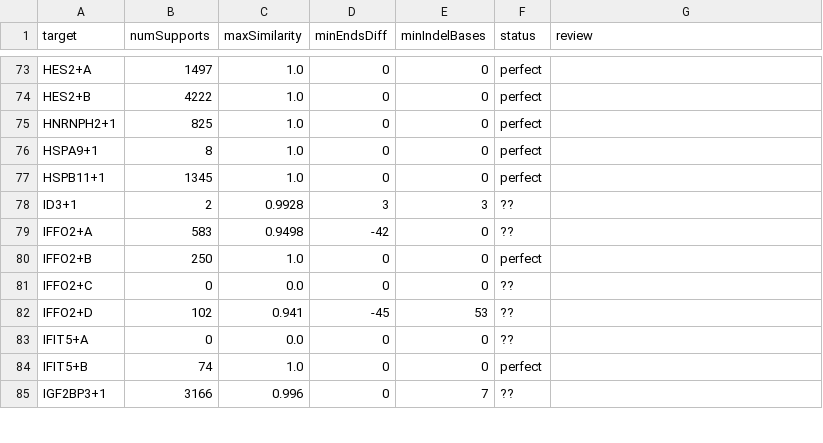
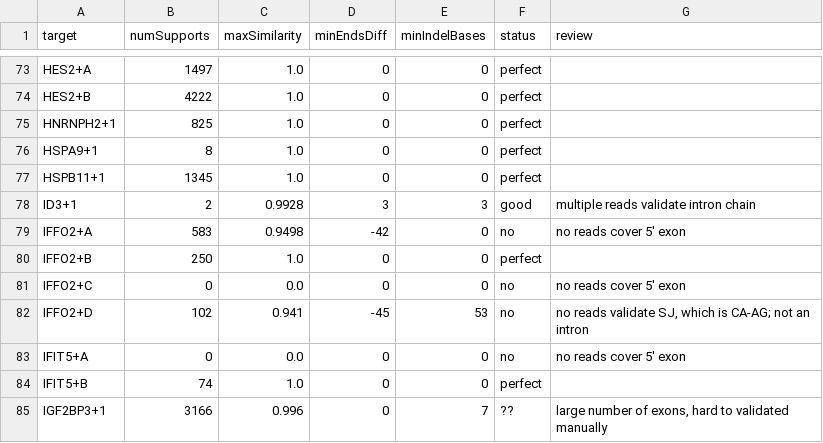
Before and after one commit to diekhans/lrgasp-experimental-eval, a TSV file: doc/wtc11-pd+ont-manual-review.tsv, drawn as a sheet; only a part is shown, gaps mark what is left out; the diff covers the shown part only.

Commit message:
manual analysis

```diff
--- a/doc/wtc11-pd+ont-manual-review.tsv
+++ b/doc/wtc11-pd+ont-manual-review.tsv
@@ -77,9 +77,9 @@ HSPA9+1	8	1.0	0	0	perfect
 HSPB11+1	1345	1.0	0	0	perfect	
-ID3+1	2	0.9928	3	3	??	
-IFFO2+A	583	0.9498	-42	0	??	
+ID3+1	2	0.9928	3	3	good	multiple reads validate intron chain
+IFFO2+A	583	0.9498	-42	0	no	no reads cover 5' exon
 IFFO2+B	250	1.0	0	0	perfect	
-IFFO2+C	0	0.0	0	0	??	
-IFFO2+D	102	0.941	-45	53	??	
-IFIT5+A	0	0.0	0	0	??	
+IFFO2+C	0	0.0	0	0	no	no reads cover 5' exon
+IFFO2+D	102	0.941	-45	53	no	no reads validate SJ, which is CA-AG; not an intron
+IFIT5+A	0	0.0	0	0	no	no reads cover 5' exon
 IFIT5+B	74	1.0	0	0	perfect	
-IGF2BP3+1	3166	0.996	0	7	??	
+IGF2BP3+1	3166	0.996	0	7	??	large number of exons, hard to validated manually
```
Also changed, not shown: 55 edited cells elsewhere in this file, 1 other file.
